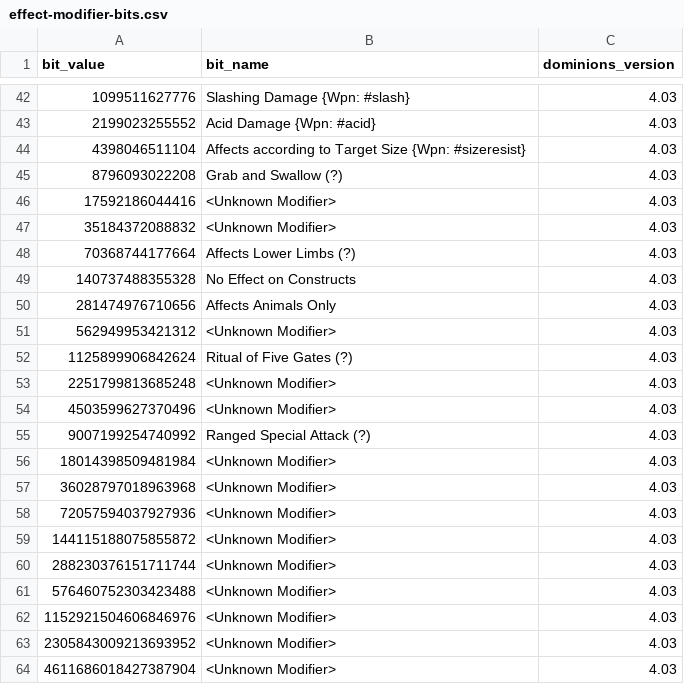
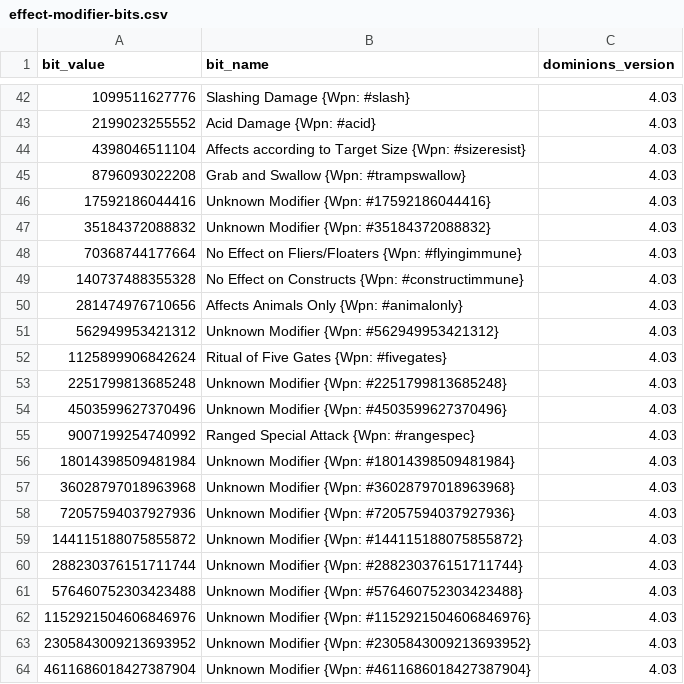
Before and after one commit to larzm42/dominions-tools, a CSV file: data/effect-modifier-bits.csv, drawn as a sheet; only a part is shown, gaps mark what is left out; the diff covers the shown part only.

```diff
--- a/data/effect-modifier-bits.csv
+++ b/data/effect-modifier-bits.csv
@@ -44,21 +44,21 @@
 "4398046511104","Affects according to Target Size {Wpn: #sizeresist}",4.03
-"8796093022208","Grab and Swallow (?)",4.03
-"17592186044416","<Unknown Modifier>",4.03
-"35184372088832","<Unknown Modifier>",4.03
-"70368744177664","Affects Lower Limbs (?)",4.03
-"140737488355328","No Effect on Constructs",4.03
-"281474976710656","Affects Animals Only",4.03
-"562949953421312","<Unknown Modifier>",4.03
-"1125899906842624","Ritual of Five Gates (?)",4.03
-"2251799813685248","<Unknown Modifier>",4.03
-"4503599627370496","<Unknown Modifier>",4.03
-"9007199254740992","Ranged Special Attack (?)",4.03
-"18014398509481984","<Unknown Modifier>",4.03
-"36028797018963968","<Unknown Modifier>",4.03
-"72057594037927936","<Unknown Modifier>",4.03
-"144115188075855872","<Unknown Modifier>",4.03
-"288230376151711744","<Unknown Modifier>",4.03
-"576460752303423488","<Unknown Modifier>",4.03
-"1152921504606846976","<Unknown Modifier>",4.03
-"2305843009213693952","<Unknown Modifier>",4.03
-"4611686018427387904","<Unknown Modifier>",4.03
+"8796093022208","Grab and Swallow {Wpn: #trampswallow}",4.03
+"17592186044416","Unknown Modifier {Wpn: #17592186044416}",4.03
+"35184372088832","Unknown Modifier {Wpn: #35184372088832}",4.03
+"70368744177664","No Effect on Fliers/Floaters {Wpn: #flyingimmune}",4.03
+"140737488355328","No Effect on Constructs {Wpn: #constructimmune}",4.03
+"281474976710656","Affects Animals Only {Wpn: #animalonly}",4.03
+"562949953421312","Unknown Modifier {Wpn: #562949953421312}",4.03
+"1125899906842624","Ritual of Five Gates {Wpn: #fivegates}",4.03
+"2251799813685248","Unknown Modifier {Wpn: #2251799813685248}",4.03
+"4503599627370496","Unknown Modifier {Wpn: #4503599627370496}",4.03
+"9007199254740992","Ranged Special Attack {Wpn: #rangespec}",4.03
+"18014398509481984","Unknown Modifier {Wpn: #18014398509481984}",4.03
+"36028797018963968","Unknown Modifier {Wpn: #36028797018963968}",4.03
+"72057594037927936","Unknown Modifier {Wpn: #72057594037927936}",4.03
+"144115188075855872","Unknown Modifier {Wpn: #144115188075855872}",4.03
+"288230376151711744","Unknown Modifier {Wpn: #288230376151711744}",4.03
+"576460752303423488","Unknown Modifier {Wpn: #576460752303423488}",4.03
+"1152921504606846976","Unknown Modifier {Wpn: #1152921504606846976}",4.03
+"2305843009213693952","Unknown Modifier {Wpn: #2305843009213693952}",4.03
+"4611686018427387904","Unknown Modifier {Wpn: #4611686018427387904}",4.03
```
Also changed, not shown: 20 edited cells elsewhere in this file, 5 other files.
